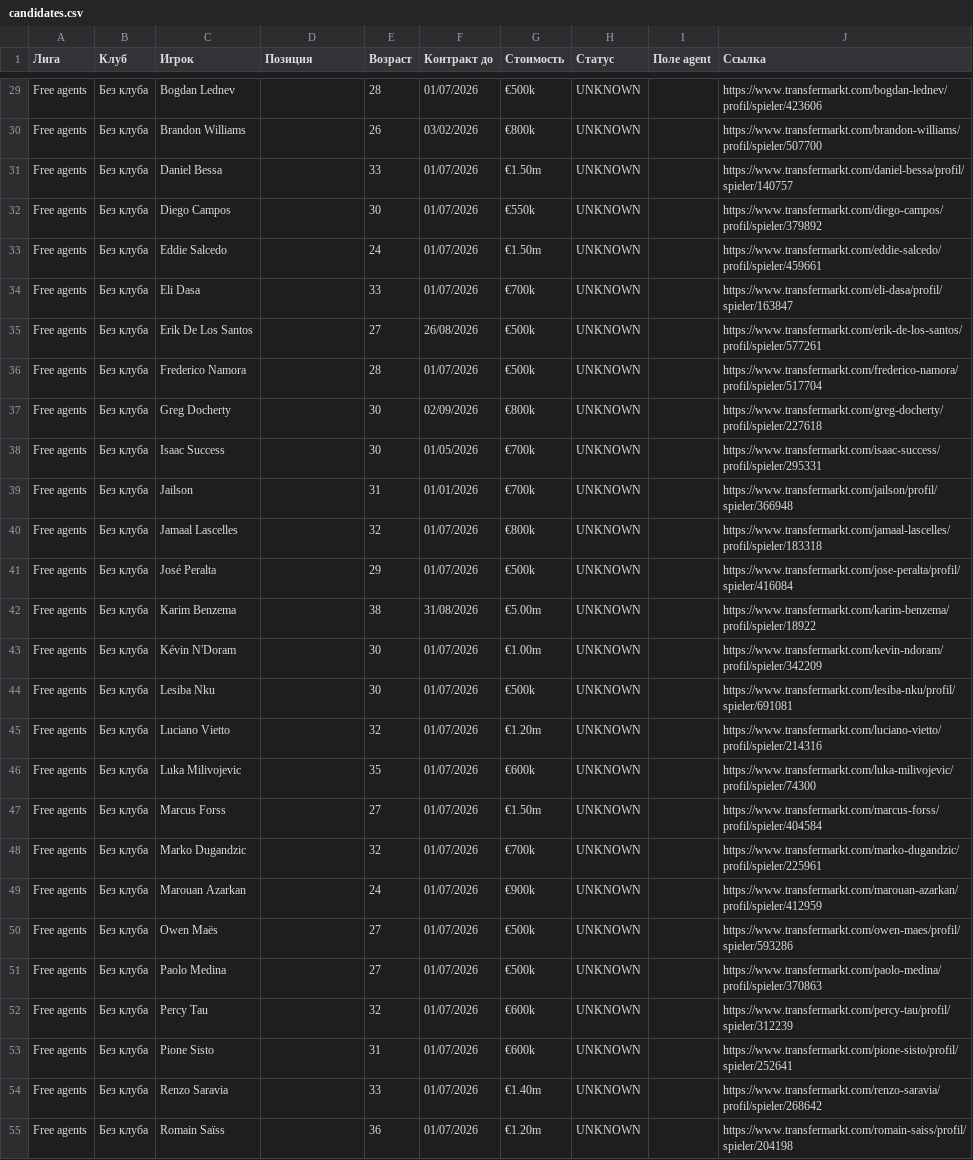
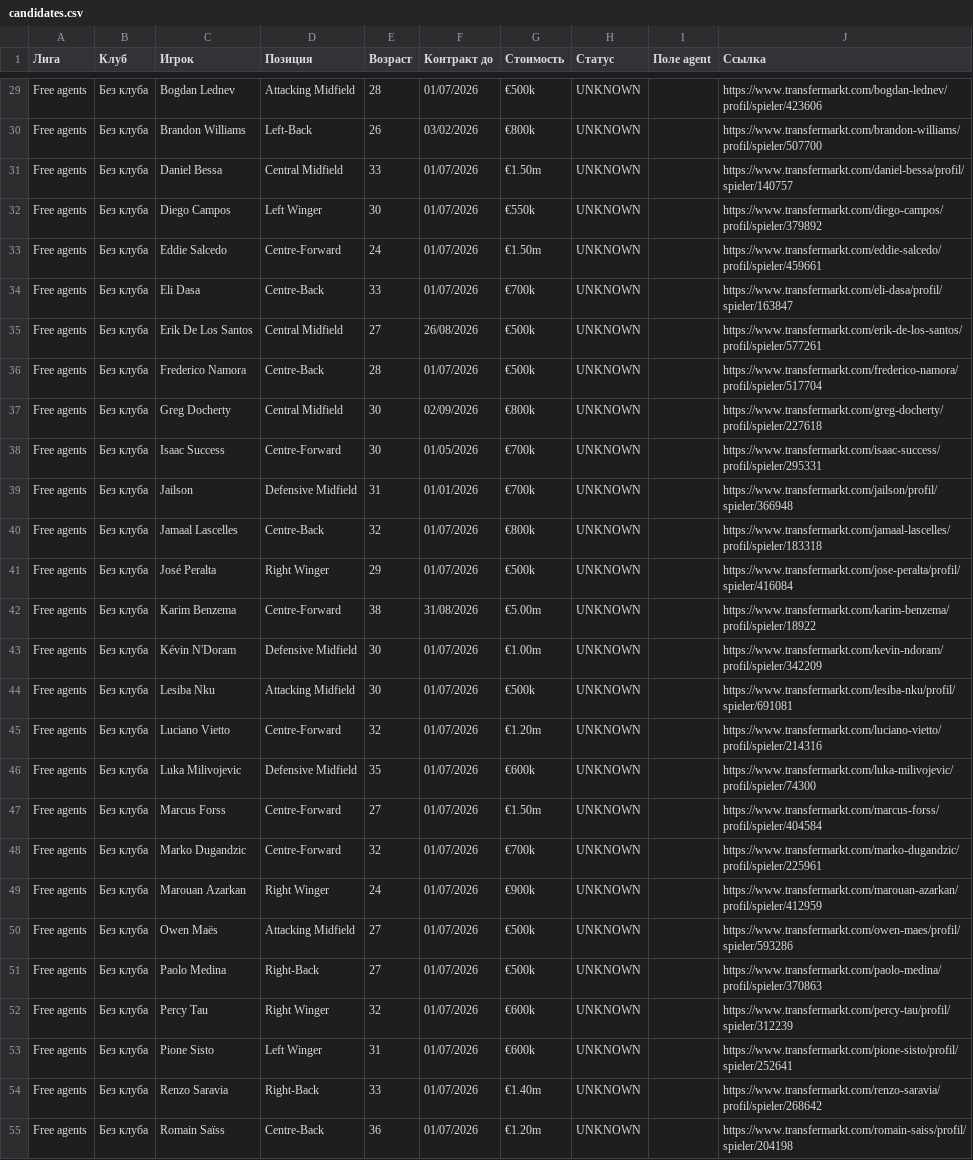
Before and after one commit to clam83574-commits/tm-scout, a CSV file: out/candidates.csv, drawn as a sheet; only a part is shown, gaps mark what is left out; the diff covers the shown part only; the diff names each change by its address in the sheet, - before the commit and + after, or states it on an @@ line.

```diff
--- a/out/candidates.csv
+++ b/out/candidates.csv
-D29 (Позиция): (empty)
+D29 (Позиция): Attacking Midfield
-D30 (Позиция): (empty)
+D30 (Позиция): Left-Back
-D31 (Позиция): (empty)
+D31 (Позиция): Central Midfield
-D32 (Позиция): (empty)
+D32 (Позиция): Left Winger
-D33 (Позиция): (empty)
+D33 (Позиция): Centre-Forward
-D34 (Позиция): (empty)
+D34 (Позиция): Centre-Back
-D35 (Позиция): (empty)
+D35 (Позиция): Central Midfield
-D36 (Позиция): (empty)
+D36 (Позиция): Centre-Back
-D37 (Позиция): (empty)
+D37 (Позиция): Central Midfield
-D38 (Позиция): (empty)
+D38 (Позиция): Centre-Forward
-D39 (Позиция): (empty)
+D39 (Позиция): Defensive Midfield
-D40 (Позиция): (empty)
+D40 (Позиция): Centre-Back
-D41 (Позиция): (empty)
+D41 (Позиция): Right Winger
-D42 (Позиция): (empty)
+D42 (Позиция): Centre-Forward
-D43 (Позиция): (empty)
+D43 (Позиция): Defensive Midfield
-D44 (Позиция): (empty)
+D44 (Позиция): Attacking Midfield
-D45 (Позиция): (empty)
+D45 (Позиция): Centre-Forward
-D46 (Позиция): (empty)
+D46 (Позиция): Defensive Midfield
-D47:D48 (Позиция): (empty)
+D47:D48 (Позиция): Centre-Forward
-D49 (Позиция): (empty)
+D49 (Позиция): Right Winger
-D50 (Позиция): (empty)
+D50 (Позиция): Attacking Midfield
-D51 (Позиция): (empty)
+D51 (Позиция): Right-Back
-D52 (Позиция): (empty)
+D52 (Позиция): Right Winger
-D53 (Позиция): (empty)
+D53 (Позиция): Left Winger
-D54 (Позиция): (empty)
+D54 (Позиция): Right-Back
-D55 (Позиция): (empty)
+D55 (Позиция): Centre-Back
```
Also changed, not shown: 38 edited cells elsewhere in this file, 4 other files.
